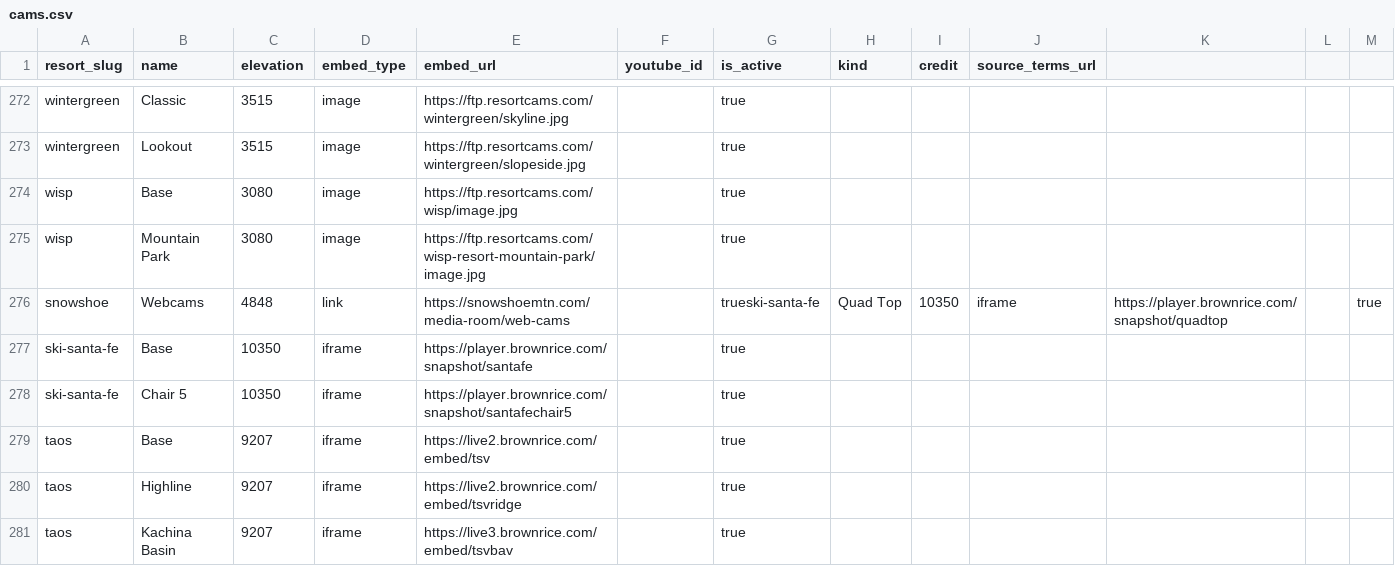
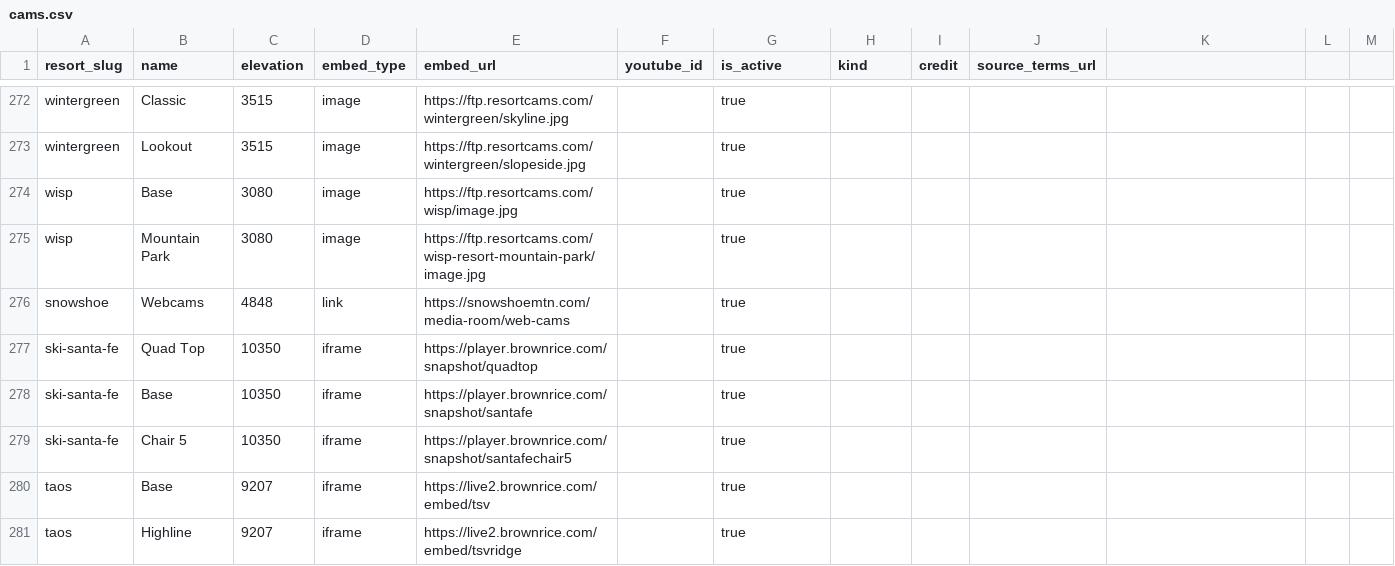
Before and after one commit to jaredschueler07/peakcam, a CSV file: data/cams.csv, drawn as a sheet; only a part is shown, gaps mark what is left out; the shorter side is filled out with more unchanged rows.

```diff
--- a/data/cams.csv
+++ b/data/cams.csv
@@ -275,3 +275,4 @@ wisp,Base,3080,image,https://ftp.resortcams.com/wisp/image.jpg,,true
 wisp,Mountain Park,3080,image,https://ftp.resortcams.com/wisp-resort-mountain-park/image.jpg,,true
-snowshoe,Webcams,4848,link,https://snowshoemtn.com/media-room/web-cams,,trueski-santa-fe,Quad Top,10350,iframe,https://player.brownrice.com/snapshot/quadtop,,true
+snowshoe,Webcams,4848,link,https://snowshoemtn.com/media-room/web-cams,,true
+ski-santa-fe,Quad Top,10350,iframe,https://player.brownrice.com/snapshot/quadtop,,true
 ski-santa-fe,Base,10350,iframe,https://player.brownrice.com/snapshot/santafe,,true
```
